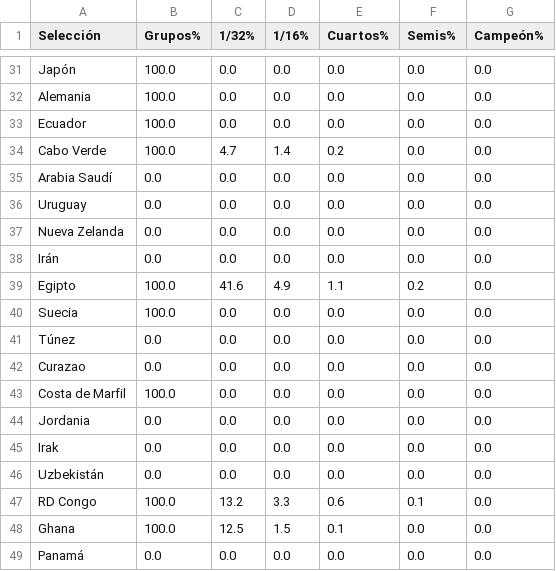
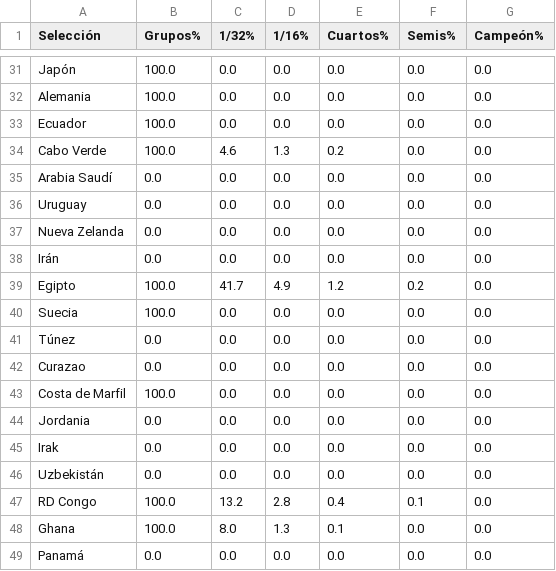
Before and after one commit to mikedataspain/mundial-elo, a CSV file: data.csv, drawn as a sheet; only a part is shown, gaps mark what is left out; the diff covers the shown part only.

```diff
--- a/data.csv
+++ b/data.csv
@@ -33,3 +33,3 @@ Alemania,100.0,0.0,0.0,0.0,0.0,0.0
 Ecuador,100.0,0.0,0.0,0.0,0.0,0.0
-Cabo Verde,100.0,4.7,1.4,0.2,0.0,0.0
+Cabo Verde,100.0,4.6,1.3,0.2,0.0,0.0
 Arabia Saudí,0.0,0.0,0.0,0.0,0.0,0.0
@@ -38,3 +38,3 @@ Nueva Zelanda,0.0,0.0,0.0,0.0,0.0,0.0
 Irán,0.0,0.0,0.0,0.0,0.0,0.0
-Egipto,100.0,41.6,4.9,1.1,0.2,0.0
+Egipto,100.0,41.7,4.9,1.2,0.2,0.0
 Suecia,100.0,0.0,0.0,0.0,0.0,0.0
@@ -46,4 +46,4 @@ Irak,0.0,0.0,0.0,0.0,0.0,0.0
 Uzbekistán,0.0,0.0,0.0,0.0,0.0,0.0
-RD Congo,100.0,13.2,3.3,0.6,0.1,0.0
-Ghana,100.0,12.5,1.5,0.1,0.0,0.0
+RD Congo,100.0,13.2,2.8,0.4,0.1,0.0
+Ghana,100.0,8.0,1.3,0.1,0.0,0.0
 Panamá,0.0,0.0,0.0,0.0,0.0,0.0
```
Also changed, not shown: 3 added rows, 3 removed rows and 68 edited cells elsewhere in this file, 1 other file.
